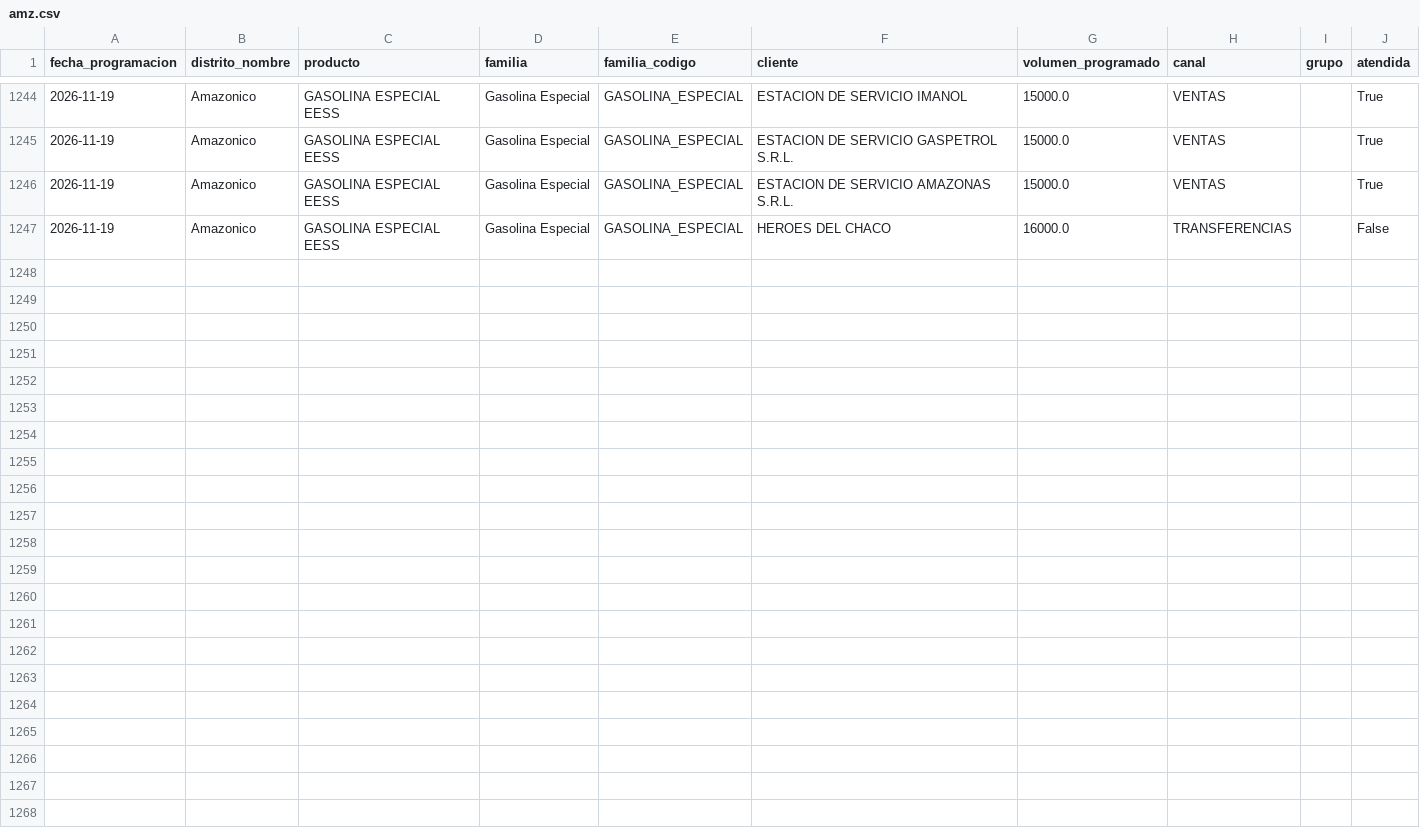
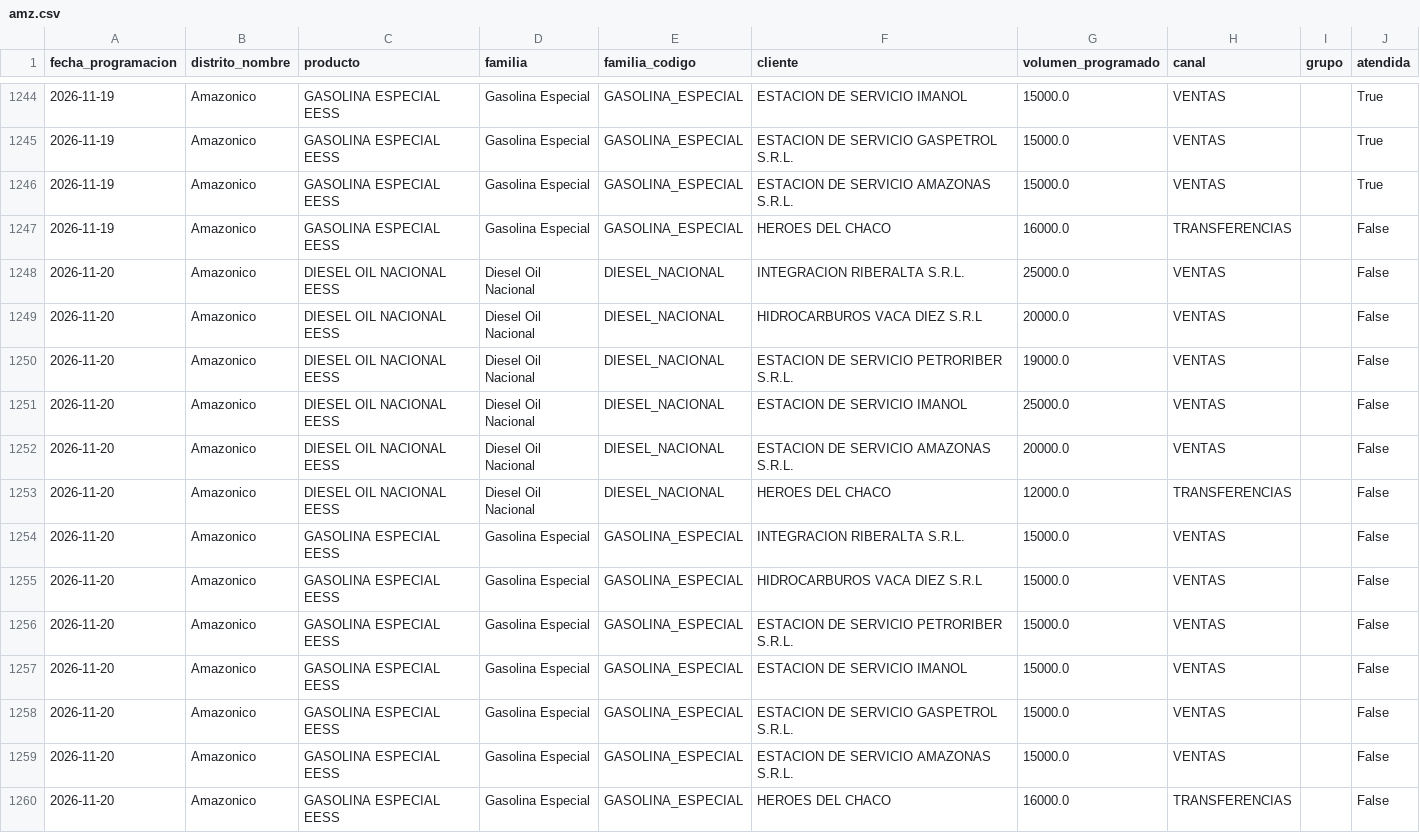
Before and after one commit to mauforonda/data-triage, a CSV file: hidrocarburos/abastecimiento/data/programacion/amz.csv, drawn as a sheet; only a part is shown, gaps mark what is left out.

```diff
--- a/hidrocarburos/abastecimiento/data/programacion/amz.csv
+++ b/hidrocarburos/abastecimiento/data/programacion/amz.csv
@@ -1247 +1247,14 @@ fecha_programacion,distrito_nombre,producto,familia,familia_codigo,cliente,volum
 2026-11-19,Amazonico,GASOLINA ESPECIAL EESS,Gasolina Especial,GASOLINA_ESPECIAL,HEROES DEL CHACO,16000.0,TRANSFERENCIAS,,False
+2026-11-20,Amazonico,DIESEL OIL NACIONAL EESS,Diesel Oil Nacional,DIESEL_NACIONAL,INTEGRACION RIBERALTA S.R.L.,25000.0,VENTAS,,False
+2026-11-20,Amazonico,DIESEL OIL NACIONAL EESS,Diesel Oil Nacional,DIESEL_NACIONAL,HIDROCARBUROS VACA DIEZ S.R.L,20000.0,VENTAS,,False
+2026-11-20,Amazonico,DIESEL OIL NACIONAL EESS,Diesel Oil Nacional,DIESEL_NACIONAL,ESTACION DE SERVICIO PETRORIBER S.R.L.,19000.0,VENTAS,,False
+2026-11-20,Amazonico,DIESEL OIL NACIONAL EESS,Diesel Oil Nacional,DIESEL_NACIONAL,ESTACION DE SERVICIO IMANOL,25000.0,VENTAS,,False
+2026-11-20,Amazonico,DIESEL OIL NACIONAL EESS,Diesel Oil Nacional,DIESEL_NACIONAL,ESTACION DE SERVICIO AMAZONAS S.R.L.,20000.0,VENTAS,,False
+2026-11-20,Amazonico,DIESEL OIL NACIONAL EESS,Diesel Oil Nacional,DIESEL_NACIONAL,HEROES DEL CHACO,12000.0,TRANSFERENCIAS,,False
+2026-11-20,Amazonico,GASOLINA ESPECIAL EESS,Gasolina Especial,GASOLINA_ESPECIAL,INTEGRACION RIBERALTA S.R.L.,15000.0,VENTAS,,False
+2026-11-20,Amazonico,GASOLINA ESPECIAL EESS,Gasolina Especial,GASOLINA_ESPECIAL,HIDROCARBUROS VACA DIEZ S.R.L,15000.0,VENTAS,,False
+2026-11-20,Amazonico,GASOLINA ESPECIAL EESS,Gasolina Especial,GASOLINA_ESPECIAL,ESTACION DE SERVICIO PETRORIBER S.R.L.,15000.0,VENTAS,,False
+2026-11-20,Amazonico,GASOLINA ESPECIAL EESS,Gasolina Especial,GASOLINA_ESPECIAL,ESTACION DE SERVICIO IMANOL,15000.0,VENTAS,,False
+2026-11-20,Amazonico,GASOLINA ESPECIAL EESS,Gasolina Especial,GASOLINA_ESPECIAL,ESTACION DE SERVICIO GASPETROL S.R.L.,15000.0,VENTAS,,False
+2026-11-20,Amazonico,GASOLINA ESPECIAL EESS,Gasolina Especial,GASOLINA_ESPECIAL,ESTACION DE SERVICIO AMAZONAS S.R.L.,15000.0,VENTAS,,False
+2026-11-20,Amazonico,GASOLINA ESPECIAL EESS,Gasolina Especial,GASOLINA_ESPECIAL,HEROES DEL CHACO,16000.0,TRANSFERENCIAS,,False
```
Also changed, not shown: hidrocarburos/abastecimiento/data/programacion/chu.csv, hidrocarburos/abastecimiento/data/programacion/oru.csv, 12 other files.
